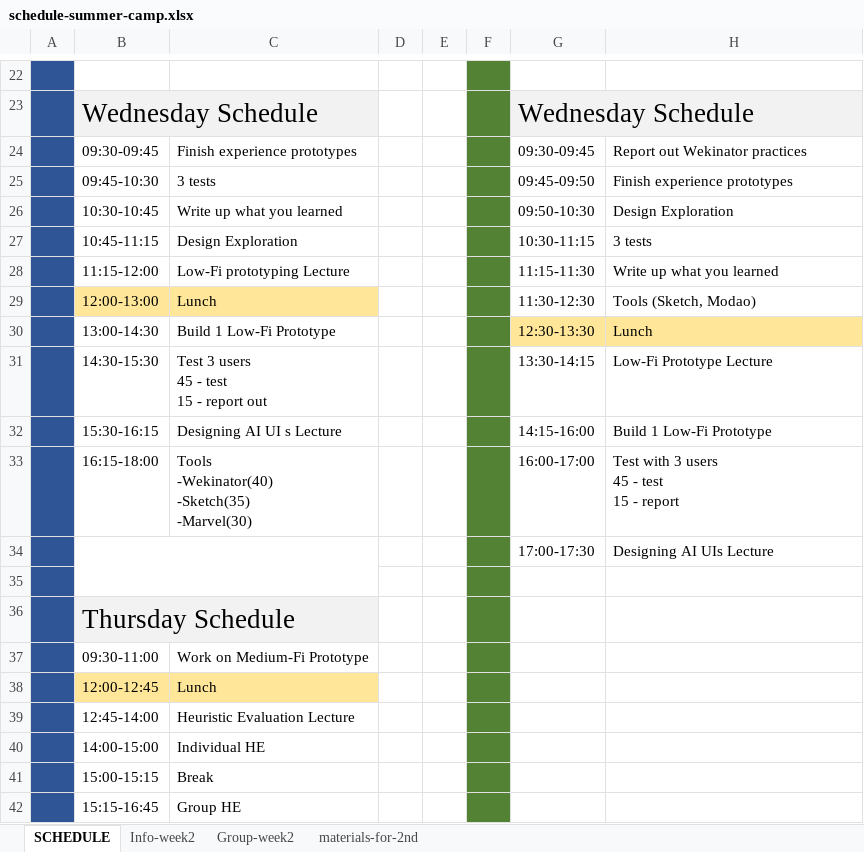
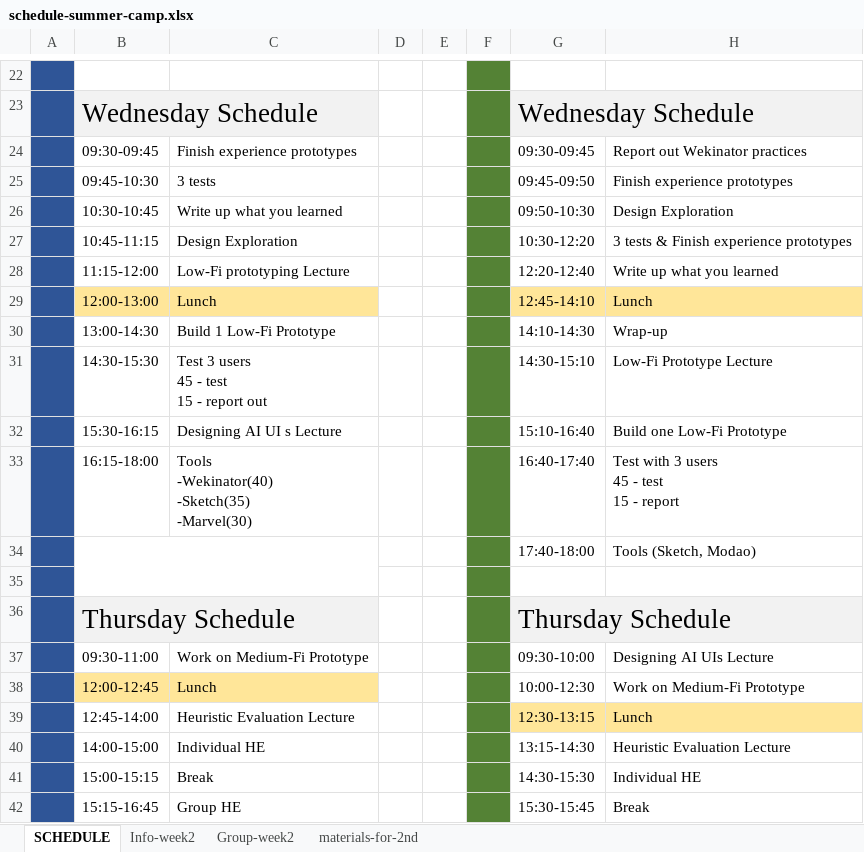
Before and after one commit to china-teaching/viax-summer-2018, an Excel workbook: resources/schedule/schedule-summer-camp.xlsx, sheet SCHEDULE, drawn as a sheet; only a part is shown, gaps mark what is left out; values as stored, in another font and other column widths than the file's, no borders; removed rows and columns are numbered as before the commit, all else as after; the diff covers the shown part only; the diff names each change by its address in the sheet, - before the commit and + after, or states it on an @@ line.

Commit message:
schedule & pdf updated

```diff
--- a/resources/schedule/schedule-summer-camp.xlsx (sheet SCHEDULE)
+++ b/resources/schedule/schedule-summer-camp.xlsx (sheet SCHEDULE)
-G27: 10:30-11:15
+G27: 10:30-12:20
-H27: 3 tests
+H27: 3 tests & Finish experience prototypes
-G28: 11:15-11:30
+G28: 12:20-12:40
-G29: 11:30-12:30
+G29: 12:45-14:10
-G29:H29 fill: none
+G29:H29 fill: #FFE699
-H29: Tools (Sketch, Modao)
+H29: Lunch
-G30: 12:30-13:30
+G30: 14:10-14:30
-G30:H30 fill: #FFE699
+G30:H30 fill: none
-H30: Lunch
+H30: Wrap-up
-G31: 13:30-14:15
+G31: 14:30-15:10
-G32: 14:15-16:00
+G32: 15:10-16:40
-H32: Build 1 Low-Fi Prototype
+H32: Build one Low-Fi Prototype
-G33: 16:00-17:00
+G33: 16:40-17:40
-row 34:  |  |  |  |  |  | 17:00-17:30 | Designing AI UIs Lecture
+row 34:  |  |  |  |  |  | 17:40-18:00 | Tools (Sketch, Modao)
-G36: (empty)
+G36: Thursday Schedule
-G36:H36 fill: none
+G36:H36 fill: #F2F2F2
+G36:H36 merged
-G37: (empty)
+G37: 09:30-10:00
-H37: (empty)
+H37: Designing AI UIs Lecture
-G38: (empty)
+G38: 10:00-12:30
-H38: (empty)
+H38: Work on Medium-Fi Prototype
-G39: (empty)
+G39: 12:30-13:15
-G39:H39 fill: none
+G39:H39 fill: #FFE699
-H39: (empty)
+H39: Lunch
-G40: (empty)
+G40: 13:15-14:30
-H40: (empty)
+H40: Heuristic Evaluation Lecture
-G41: (empty)
+G41: 14:30-15:30
-H41: (empty)
+H41: Individual HE
-G42: (empty)
+G42: 15:30-15:45
-H42: (empty)
+H42: Break
```
Also changed, not shown: 4 edited cells elsewhere in this sheet, 4 other files.
